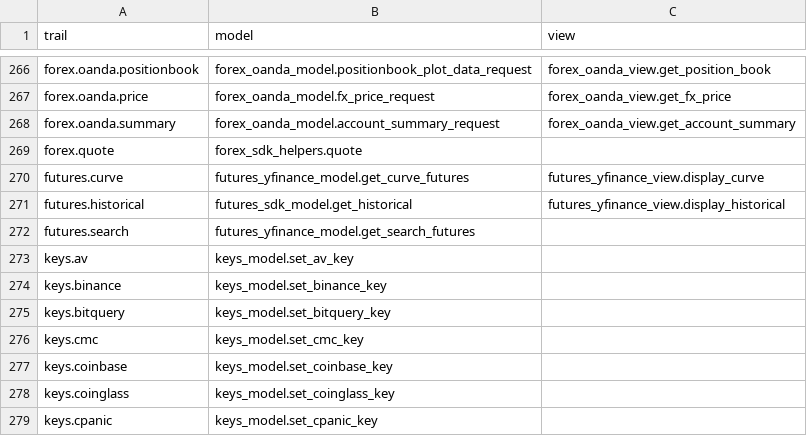
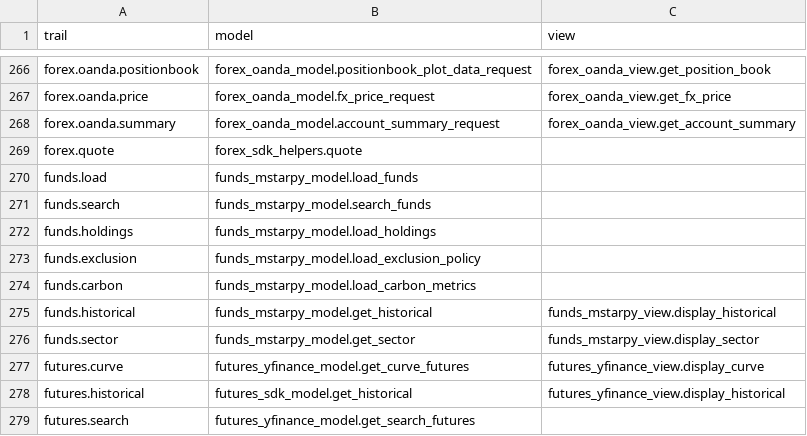
Before and after one commit to petercai/peppermint-finance, a CSV file: openbb_terminal/core/sdk/trail_map.csv, drawn as a sheet; only a part is shown, gaps mark what is left out; the shorter side is filled out with more unchanged rows; the diff names each change by its address in the sheet, - before the commit and + after, or states it on an @@ line.

Commit message:
Add mutual funds to sdk (#4610)
* add mutual funds to sdk

* add docstring returns

* mypy

* remove avanza

* add historical chart

* split funcs

* revert po controller

* revert forecast sdk controller

* revert forecsat

* revert changes to forecast

* redo po

* remove .md files

* pylint

* why these md gone?

* pagesize to limit

* missed this one

* country default US

* default on load not on search

---------

Co-authored-by: James Maslek <jmaslek11@gmail.com>

```diff
--- a/openbb_terminal/core/sdk/trail_map.csv
+++ b/openbb_terminal/core/sdk/trail_map.csv
+row 270: funds.load | funds_mstarpy_model.load_funds
+row 271: funds.search | funds_mstarpy_model.search_funds
+row 272: funds.holdings | funds_mstarpy_model.load_holdings
+row 273: funds.exclusion | funds_mstarpy_model.load_exclusion_policy
+row 274: funds.carbon | funds_mstarpy_model.load_carbon_metrics
+row 275: funds.historical | funds_mstarpy_model.get_historical | funds_mstarpy_view.display_historical
+row 276: funds.sector | funds_mstarpy_model.get_sector | funds_mstarpy_view.display_sector
```
Also changed, not shown: 9 other files.
